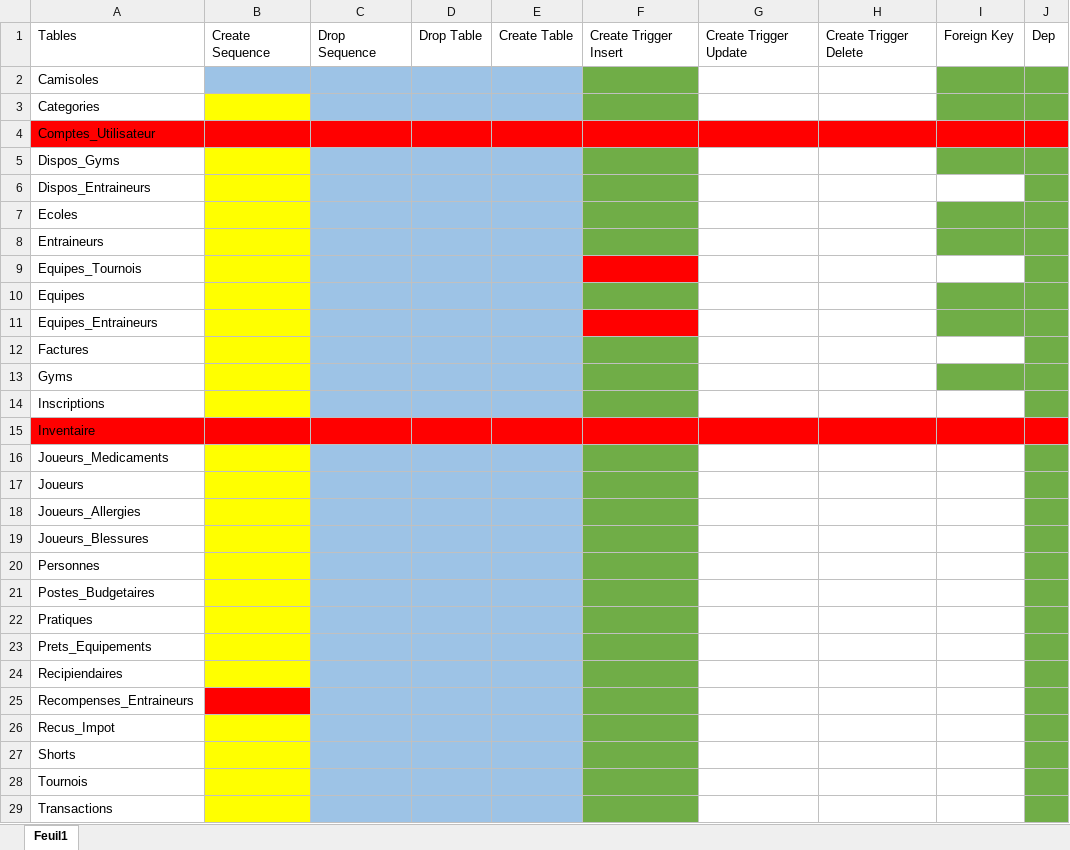
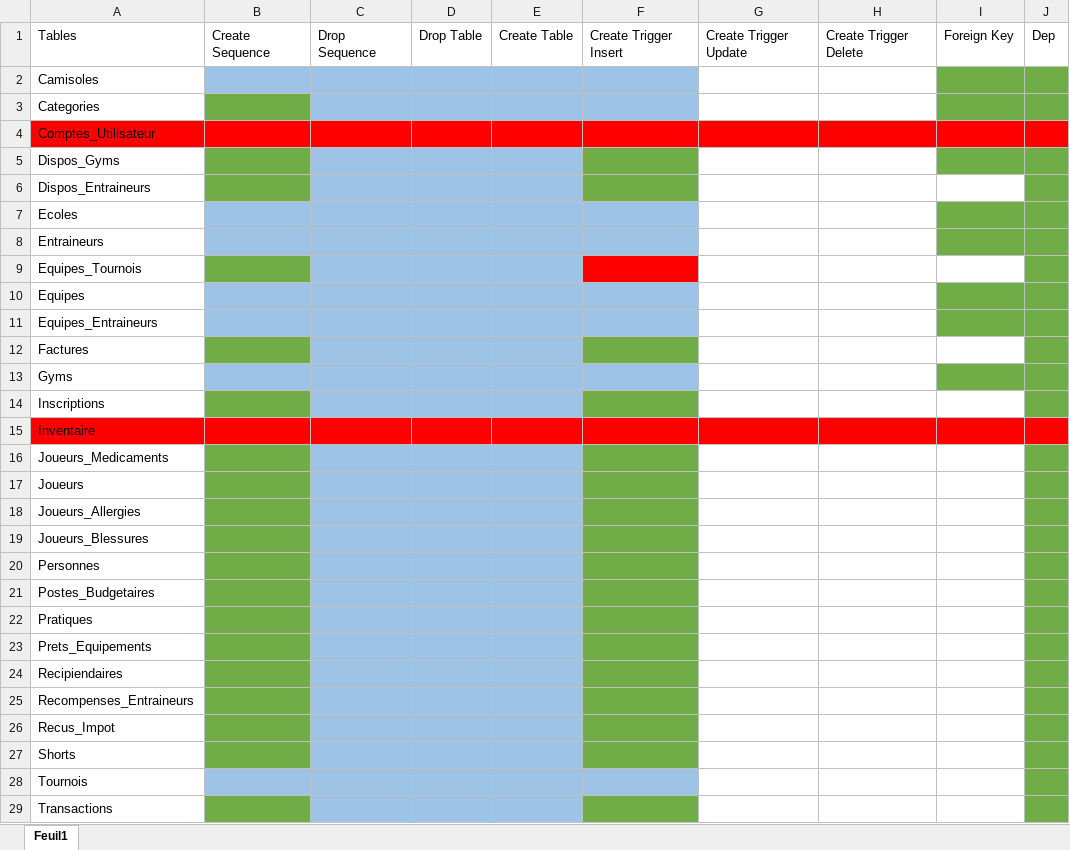
Before and after one commit to JLafreniere/ProjetApex, an Excel workbook: Base de données.xlsx, sheet Feuil1, drawn as a sheet; values as stored, in another font and other column widths than the file's, no borders; the diff names each change by its address in the sheet, - before the commit and + after, or states it on an @@ line.

```diff
--- a/Base de données.xlsx (sheet Feuil1)
+++ b/Base de données.xlsx (sheet Feuil1)
-F2:F3 fill: #70AD47
+F2:F3 fill: #9DC3E6
-B3 fill: #FFFF00
+B3 fill: #70AD47
-B5:B6 fill: #FFFF00
+B5:B6 fill: #70AD47
-B7:B8 fill: #FFFF00
+B7:B8 fill: #9DC3E6
-F7:F8 fill: #70AD47
+F7:F8 fill: #9DC3E6
-B9 fill: #FFFF00
+B9 fill: #70AD47
-B10:B11 fill: #FFFF00
+B10:B11 fill: #9DC3E6
-F10 fill: #70AD47
+F10 fill: #9DC3E6
-F11 fill: #FF0000
+F11 fill: #9DC3E6
-B12 fill: #FFFF00
+B12 fill: #70AD47
-B13 fill: #FFFF00
+B13 fill: #9DC3E6
-F13 fill: #70AD47
+F13 fill: #9DC3E6
-B14 fill: #FFFF00
+B14 fill: #70AD47
-B16:B24 fill: #FFFF00
+B16:B24 fill: #70AD47
-B25 fill: #FF0000
+B25 fill: #70AD47
-B26:B27 fill: #FFFF00
+B26:B27 fill: #70AD47
-B28 fill: #FFFF00
+B28 fill: #9DC3E6
-F28 fill: #70AD47
+F28 fill: #9DC3E6
-B29 fill: #FFFF00
+B29 fill: #70AD47
```
Also changed, not shown: 1 other file.
